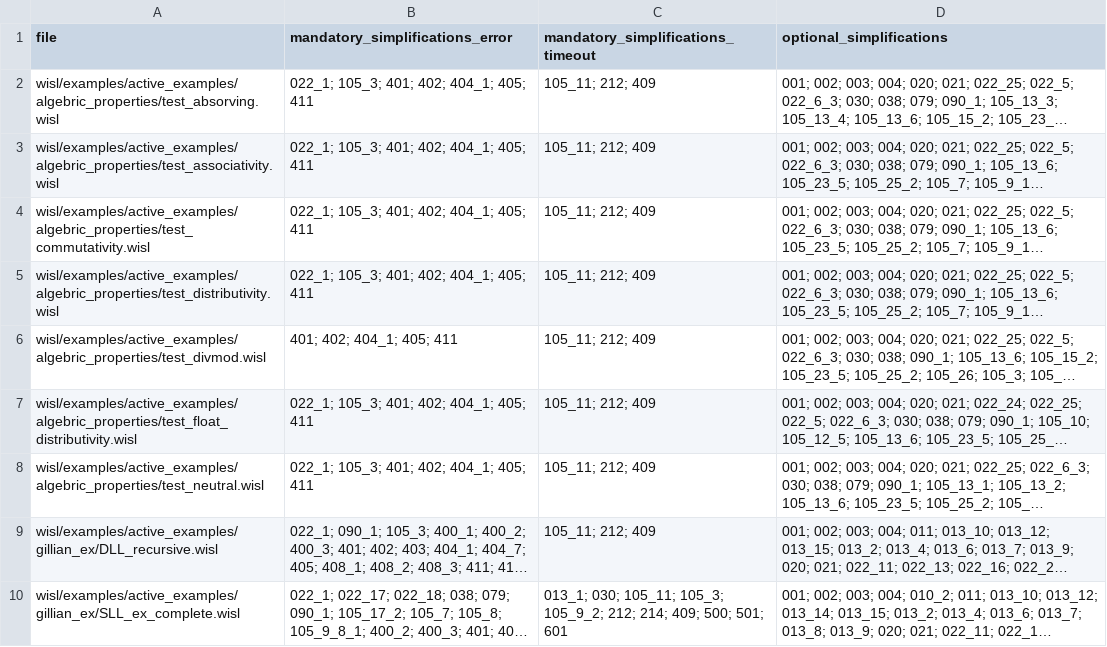
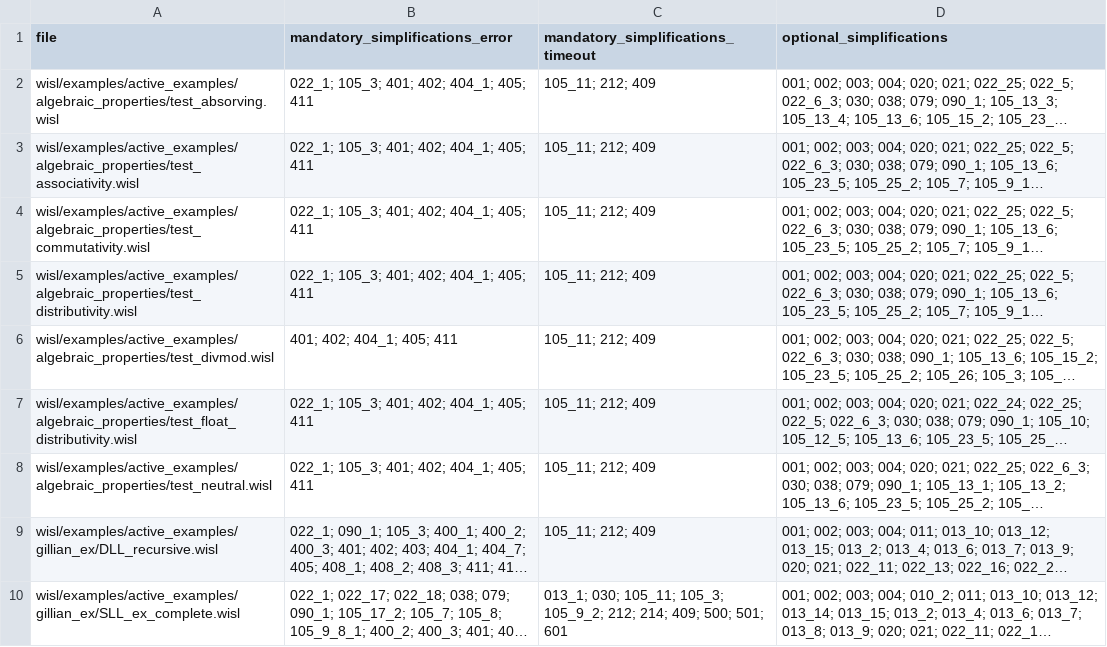
Before and after one commit to DaniCFraq/gillian_investigation, a CSV file: file_simplification_results.csv, drawn as a sheet; only a part is shown; long unchanged cells end in …; the diff names each change by its address in the sheet, - before the commit and + after, or states it on an @@ line.

Commit message:
stats now work for a set of examples + parcial csv results, and fix the algebric syntax error

```diff
--- a/file_simplification_results.csv
+++ b/file_simplification_results.csv
-A2 (file): wisl/examples/active_examples/algebric_properties/test_absorving.wisl
+A2 (file): wisl/examples/active_examples/algebraic_properties/test_absorving.wisl
-A3 (file): wisl/examples/active_examples/algebric_properties/test_associativity.wisl
+A3 (file): wisl/examples/active_examples/algebraic_properties/test_associativity.wisl
-A4 (file): wisl/examples/active_examples/algebric_properties/test_commutativity.wisl
+A4 (file): wisl/examples/active_examples/algebraic_properties/test_commutativity.wisl
-A5 (file): wisl/examples/active_examples/algebric_properties/test_distributivity.wisl
+A5 (file): wisl/examples/active_examples/algebraic_properties/test_distributivity.wisl
-A6 (file): wisl/examples/active_examples/algebric_properties/test_divmod.wisl
+A6 (file): wisl/examples/active_examples/algebraic_properties/test_divmod.wisl
-A7 (file): wisl/examples/active_examples/algebric_properties/test_float_distributivity.wisl
+A7 (file): wisl/examples/active_examples/algebraic_properties/test_float_distributivity.wisl
-A8 (file): wisl/examples/active_examples/algebric_properties/test_neutral.wisl
+A8 (file): wisl/examples/active_examples/algebraic_properties/test_neutral.wisl
```
Also changed, not shown: 11 other files.
